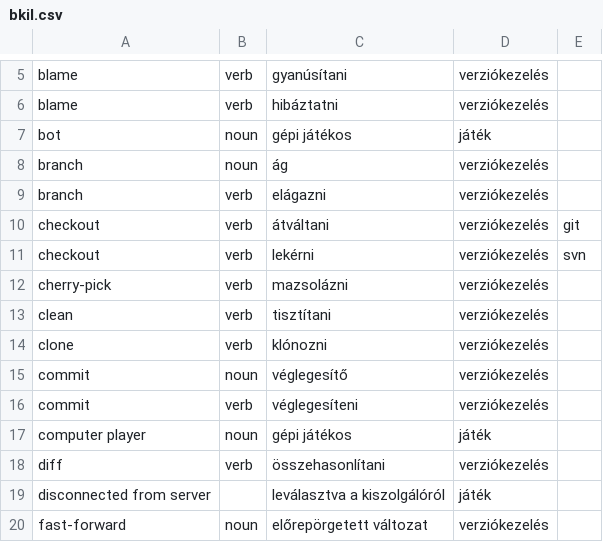
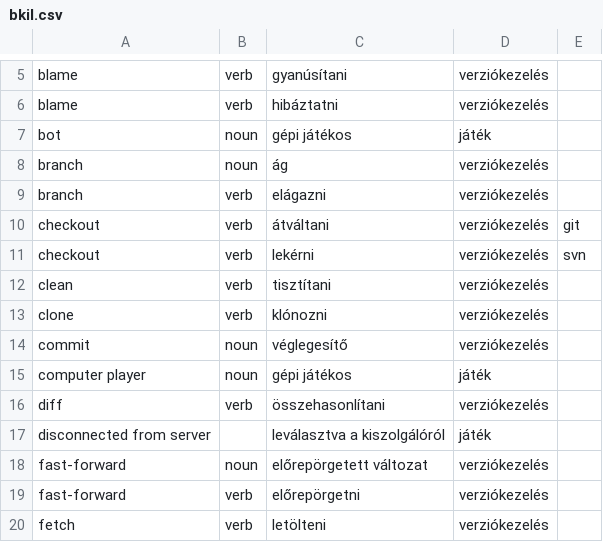
Before and after one commit to bkil/openscope-dict-eng-hun, a CSV file: szotar/bkil.csv, drawn as a sheet; only a part is shown, gaps mark what is left out; the shorter side is filled out with more unchanged rows.

Commit message:
szotar/bkil.csv: remove duplicates

```diff
--- a/szotar/bkil.csv
+++ b/szotar/bkil.csv
@@ -11,3 +11,2 @@ checkout	verb	átváltani	verziókezelés	git
 checkout	verb	lekérni	verziókezelés	svn
-cherry-pick	verb	mazsolázni	verziókezelés	
 clean	verb	tisztítani	verziókezelés	
@@ -15,3 +14,2 @@ clone	verb	klónozni	verziókezelés
 commit	noun	véglegesítő	verziókezelés	
-commit	verb	véglegesíteni	verziókezelés	
 computer player	noun	gépi játékos	játék	
```
